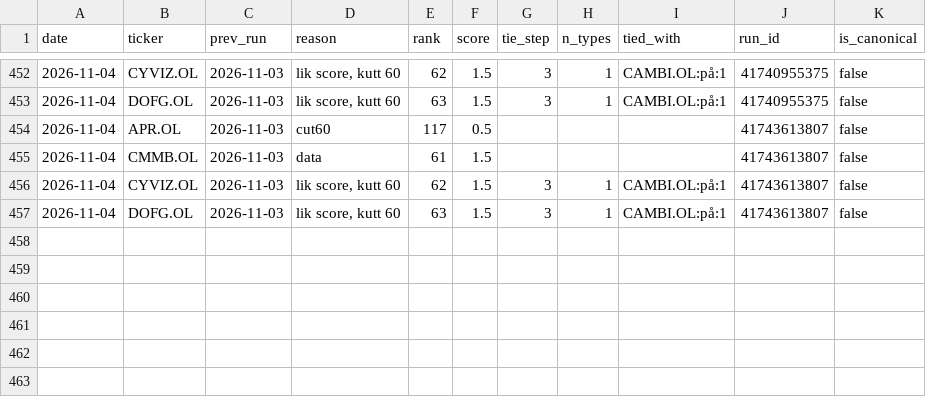
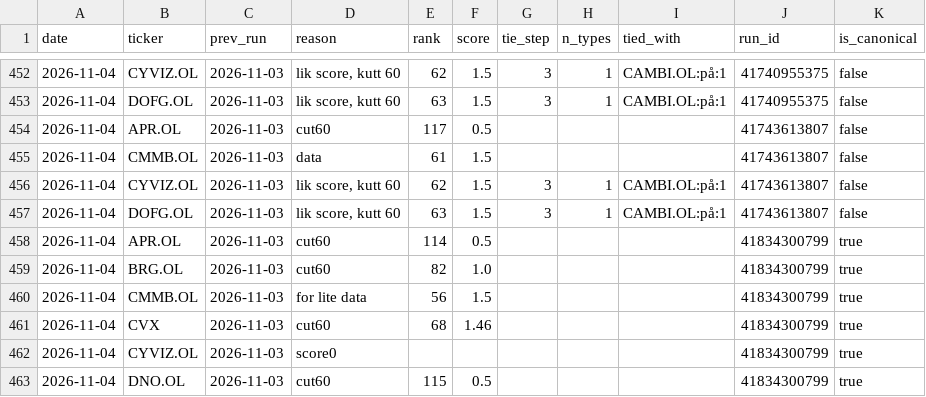
Before and after one commit to Feelwet/signal-tool, a CSV file: logs/learn_exits.csv, drawn as a sheet; only a part is shown, gaps mark what is left out.

```diff
--- a/logs/learn_exits.csv
+++ b/logs/learn_exits.csv
@@ -457 +457,7 @@ date,ticker,prev_run,reason,rank,score,tie_step,n_types,tied_with,run_id,is_cano
 2026-11-04,DOFG.OL,2026-11-03,"lik score, kutt 60",63,1.5,3,1,CAMBI.OL:på:1,41743613807,false
+2026-11-04,APR.OL,2026-11-03,cut60,114,0.5,,,,41834300799,true
+2026-11-04,BRG.OL,2026-11-03,cut60,82,1.0,,,,41834300799,true
+2026-11-04,CMMB.OL,2026-11-03,for lite data,56,1.5,,,,41834300799,true
+2026-11-04,CVX,2026-11-03,cut60,68,1.46,,,,41834300799,true
+2026-11-04,CYVIZ.OL,2026-11-03,score0,,,,,,41834300799,true
+2026-11-04,DNO.OL,2026-11-03,cut60,115,0.5,,,,41834300799,true
```
Also changed, not shown: logs/categories.csv, logs/gs_index.csv, 8 other files.
